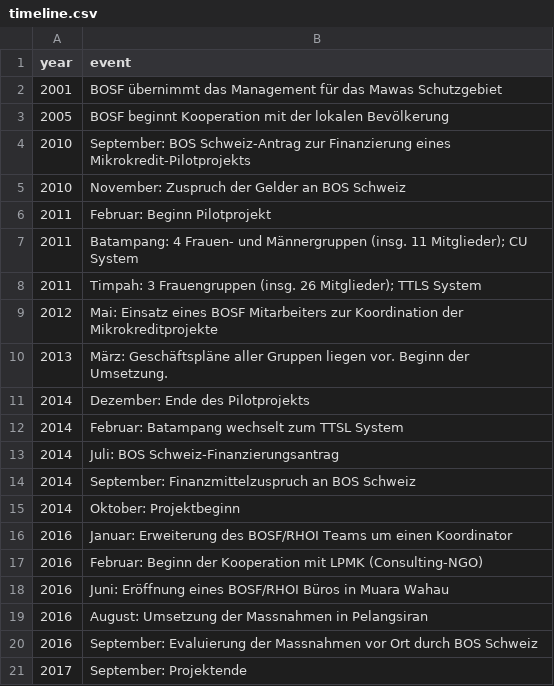
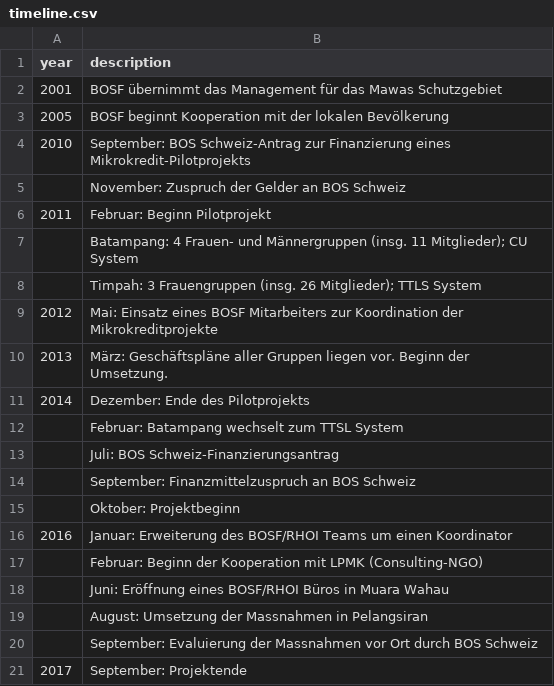
Before and after one commit to lab27/bos-comdev, a CSV file: _data/timeline.csv, drawn as a sheet; the diff names each change by its address in the sheet, - before the commit and + after, or states it on an @@ line.

Commit message:
add timeline, weird bug with man bag

```diff
--- a/_data/timeline.csv
+++ b/_data/timeline.csv
-B1: event
+B1: description
-A5 (year): 2010
+A5 (year): (empty)
-A7:A8 (year): 2011
+A7:A8 (year): (empty)
-A12:A15 (year): 2014
+A12:A15 (year): (empty)
-A17:A20 (year): 2016
+A17:A20 (year): (empty)
```
Also changed, not shown: 57 other files.
